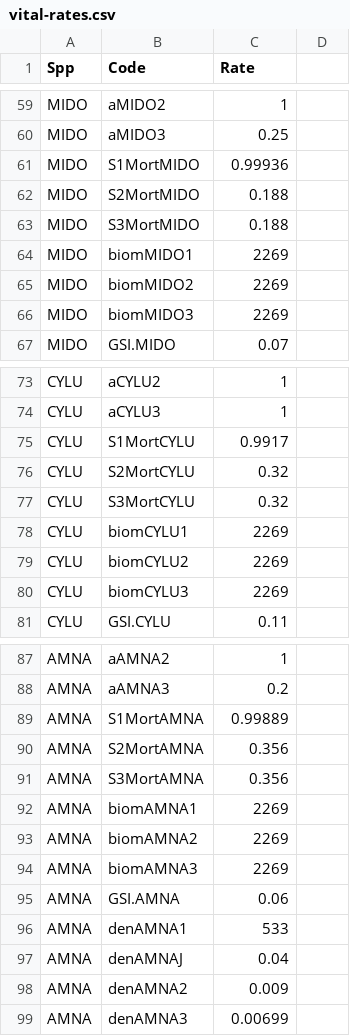
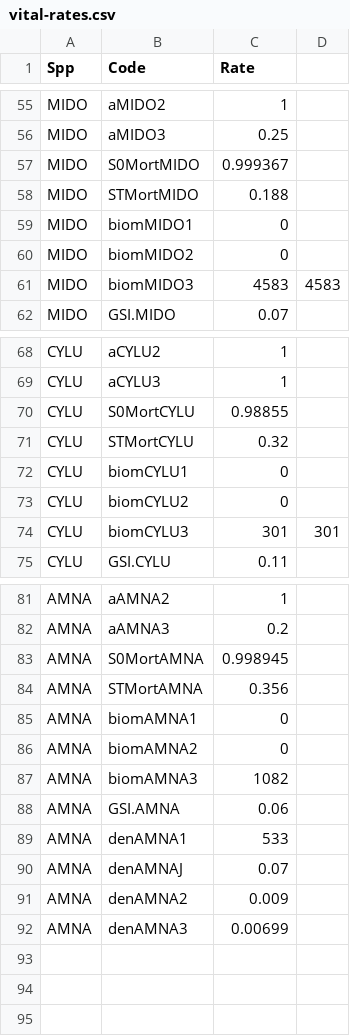
Before and after one commit to jdtonkin/fishmodel-verde, a CSV file: data/vital-rates.csv, drawn as a sheet; only a part is shown, gaps mark what is left out; the diff covers the shown part only.

```diff
--- a/data/vital-rates.csv
+++ b/data/vital-rates.csv
@@ -61,6 +57,5 @@ MIDO,aMIDO3,0.25
-MIDO,S1MortMIDO,0.99936
-MIDO,S2MortMIDO,0.188
-MIDO,S3MortMIDO,0.188
-MIDO,biomMIDO1,2269
-MIDO,biomMIDO2,2269
-MIDO,biomMIDO3,2269
+MIDO,S0MortMIDO,0.999367,
+MIDO,STMortMIDO,0.188,
+MIDO,biomMIDO1,0,
+MIDO,biomMIDO2,0,
+MIDO,biomMIDO3,4583,4583
@@ -75,6 +70,5 @@ CYLU,aCYLU3,1
-CYLU,S1MortCYLU,0.9917
-CYLU,S2MortCYLU,0.32
-CYLU,S3MortCYLU,0.32
-CYLU,biomCYLU1,2269
-CYLU,biomCYLU2,2269
-CYLU,biomCYLU3,2269
+CYLU,S0MortCYLU,0.98855,
+CYLU,STMortCYLU,0.32,
+CYLU,biomCYLU1,0,
+CYLU,biomCYLU2,0,
+CYLU,biomCYLU3,301,301
@@ -89,6 +83,5 @@ AMNA,aAMNA3,0.2
-AMNA,S1MortAMNA,0.99889
-AMNA,S2MortAMNA,0.356
-AMNA,S3MortAMNA,0.356
-AMNA,biomAMNA1,2269
-AMNA,biomAMNA2,2269
-AMNA,biomAMNA3,2269
+AMNA,S0MortAMNA,0.998945,
+AMNA,STMortAMNA,0.356,
+AMNA,biomAMNA1,0,
+AMNA,biomAMNA2,0,
+AMNA,biomAMNA3,1082,
@@ -97 +90 @@ AMNA,denAMNA1,533
-AMNA,denAMNAJ,0.04
+AMNA,denAMNAJ,0.07,
```
Also changed, not shown: 4 removed rows and 24 edited cells elsewhere in this file, 1 other file.
